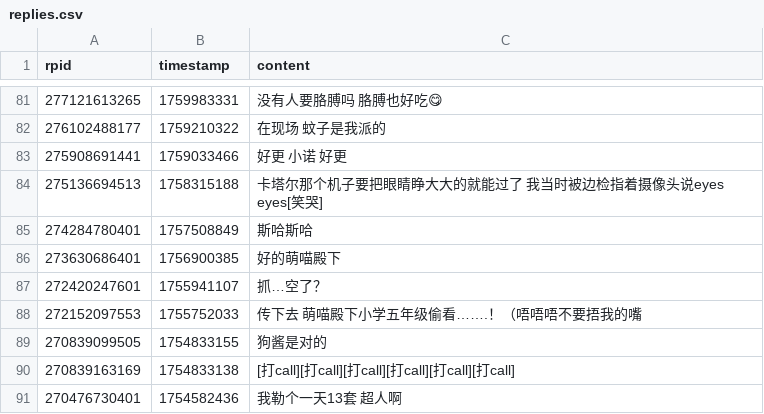
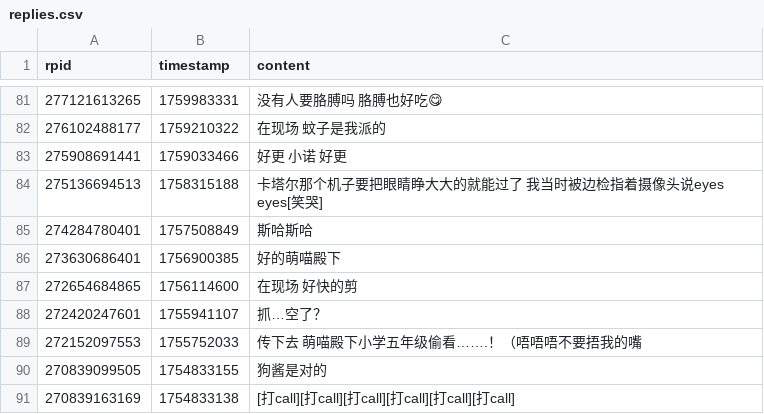
Before and after one commit to YurenHao0426/MuxianDanmuHistory, a CSV file: replies.csv, drawn as a sheet; only a part is shown, gaps mark what is left out; the shorter side is filled out with more unchanged rows; the diff names each change by its address in the sheet, - before the commit and + after, or states it on an @@ line.

```diff
--- a/replies.csv
+++ b/replies.csv
+row 87: 272654684865 | 1756114600 | 在现场 好快的剪
```
